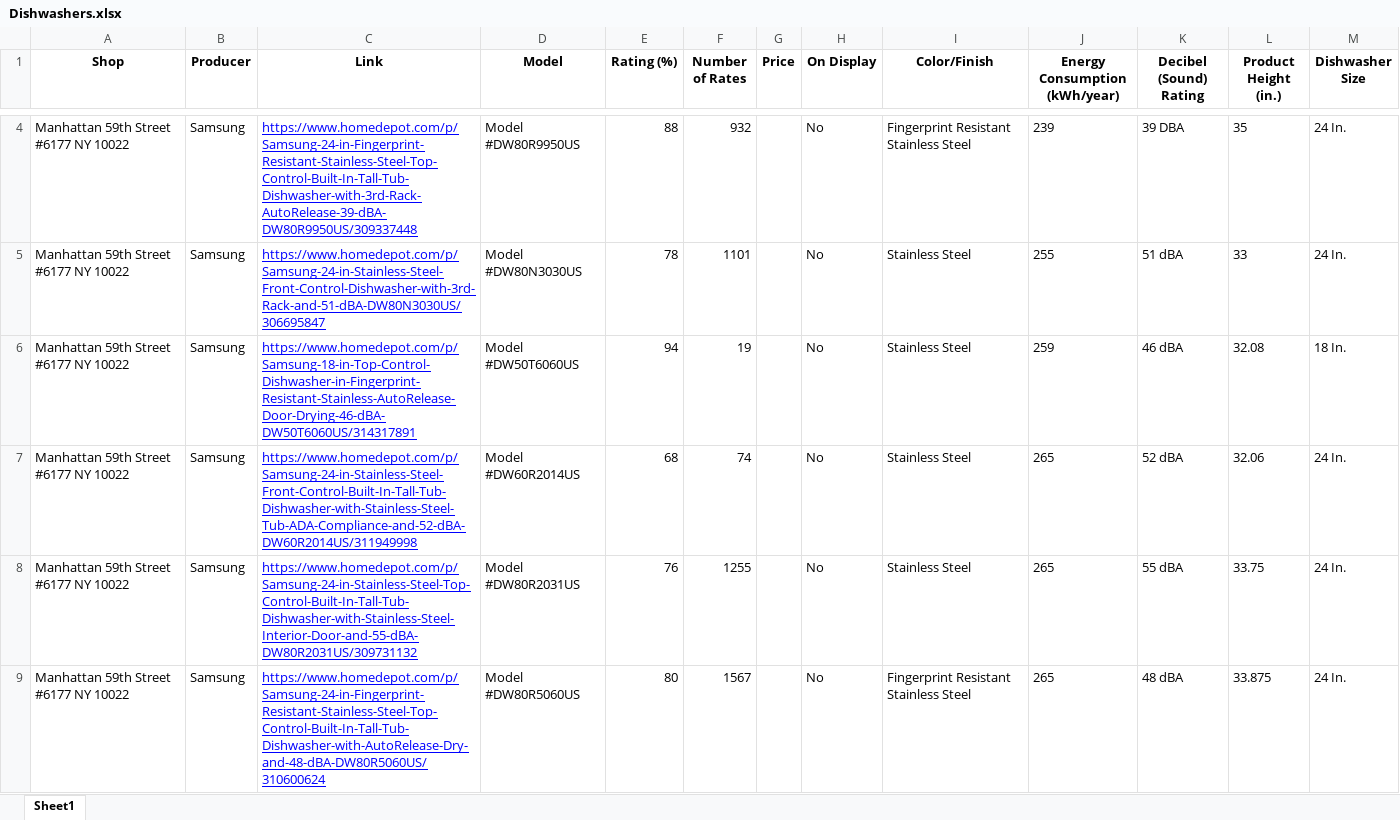
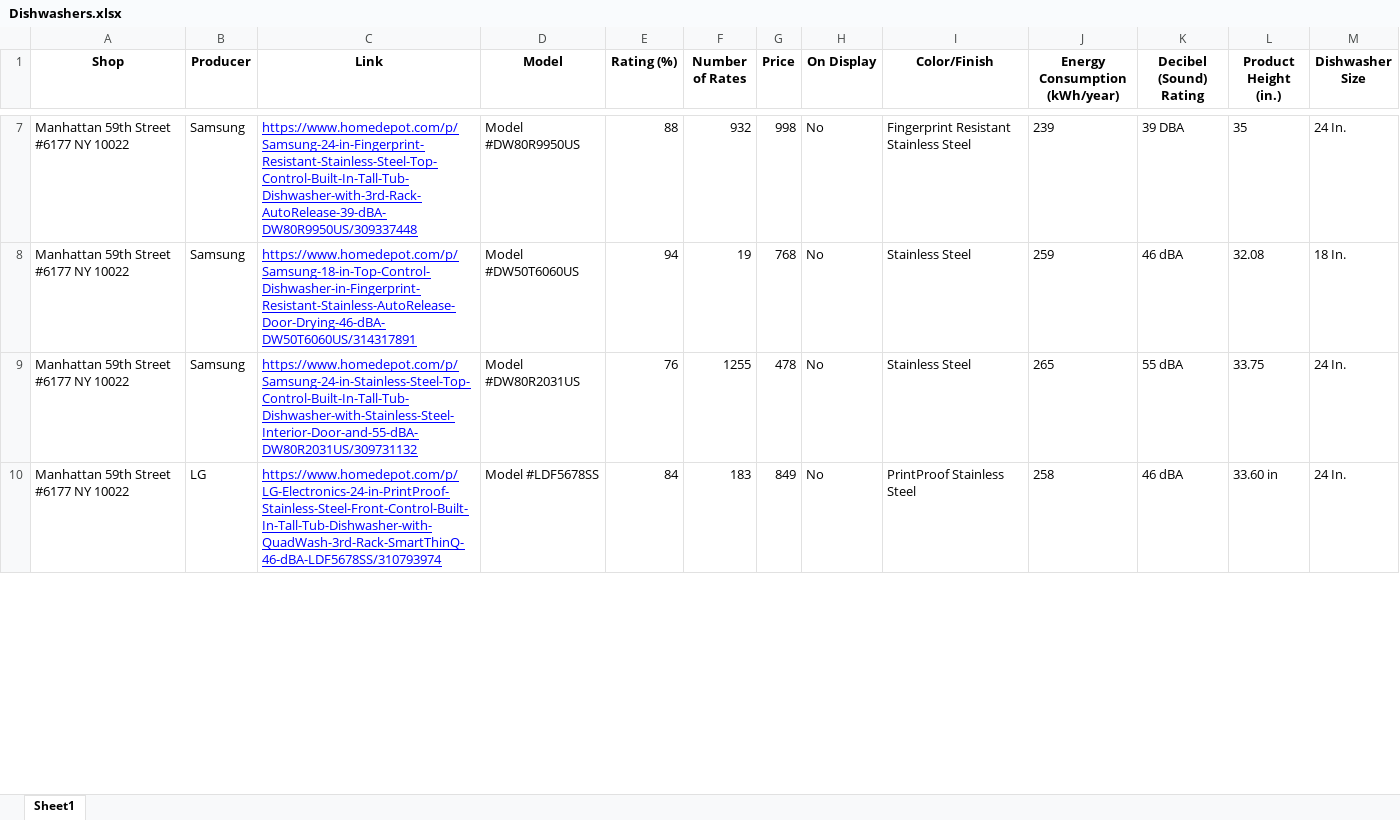
Before and after one commit to GIKroch/Home-Depot-Scraping, an Excel workbook: Dishwashers.xlsx, sheet Sheet1, drawn as a sheet; only a part is shown, gaps mark what is left out; values as stored, in another font and other column widths than the file's, no borders; removed rows and columns are numbered as before the commit, all else as after; the diff covers the shown part only; the diff names each change by its address in the sheet, - before the commit and + after, or states it on an @@ line.

```diff
--- a/Dishwashers.xlsx (sheet Sheet1)
+++ b/Dishwashers.xlsx (sheet Sheet1)
-G7 (Price): (empty)
+G7 (Price): 998
-row 5: Manhattan 59th Street #6177 NY 10022 | Samsung | https://www.homedepot.com/p/Samsung-24-in-Stainless-Steel-Front-Control-Dishwasher-with-3rd-Rack-and-51-dBA-DW80N3030US/306695847 | Model #DW80N3030US | 78 | 1101 |  | No | Stainless Steel | 255 | 51 dBA | 33 | 24 In.
-G8 (Price): (empty)
+G8 (Price): 768
-row 7: Manhattan 59th Street #6177 NY 10022 | Samsung | https://www.homedepot.com/p/Samsung-24-in-Stainless-Steel-Front-Control-Built-In-Tall-Tub-Dishwasher-with-Stainless-Steel-Tub-ADA-Compliance-and-52-dBA-DW60R2014US/311949998 | Model #DW60R2014US | 68 | 74 |  | No | Stainless Steel | 265 | 52 dBA | 32.06 | 24 In.
-G9 (Price): (empty)
+G9 (Price): 478
-B10 (Producer): Samsung
+B10 (Producer): LG
-C10 (Link): https://www.homedepot.com/p/Samsung-24-in-Fingerprint-Resistant-Stainless-Steel-Top-Control-Built-In-Tall-Tub-Dishwasher-with-AutoRelease-Dry-and-48-dBA-DW80R5060US/310600624
+C10 (Link): https://www.homedepot.com/p/LG-Electronics-24-in-PrintProof-Stainless-Steel-Front-Control-Built-In-Tall-Tub-Dishwasher-with-QuadWash-3rd-Rack-SmartThinQ-46-dBA-LDF5678SS/310793974
-D10 (Model): Model #DW80R5060US
+D10 (Model): Model #LDF5678SS
-E10 (Rating (%)): 80
+E10 (Rating (%)): 84
-F10 (Number of Rates): 1567
+F10 (Number of Rates): 183
-G10 (Price): (empty)
+G10 (Price): 849
-I10 (Color/Finish): Fingerprint Resistant Stainless Steel
+I10 (Color/Finish): PrintProof Stainless Steel
-J10 (Energy Consumption (kWh/year)): 265
+J10 (Energy Consumption (kWh/year)): 258
-K10 (Decibel (Sound) Rating): 48 dBA
+K10 (Decibel (Sound) Rating): 46 dBA
-L10 (Product Height (in.)): 33.875
+L10 (Product Height (in.)): 33.60 in
```
Also changed, not shown: 9 added rows, 7 removed rows and 93 edited cells elsewhere in this sheet, Refrigerators.xlsx, 2 other files.
